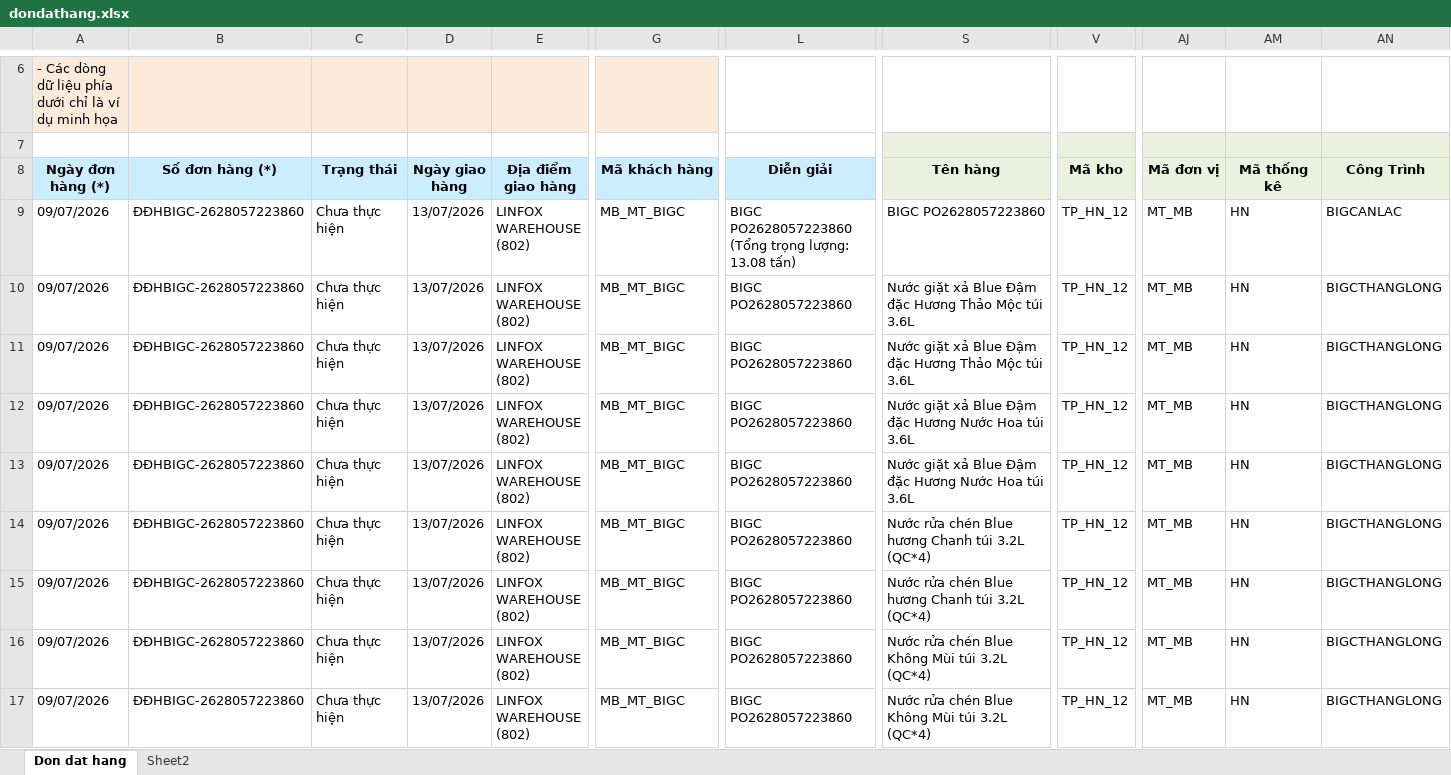
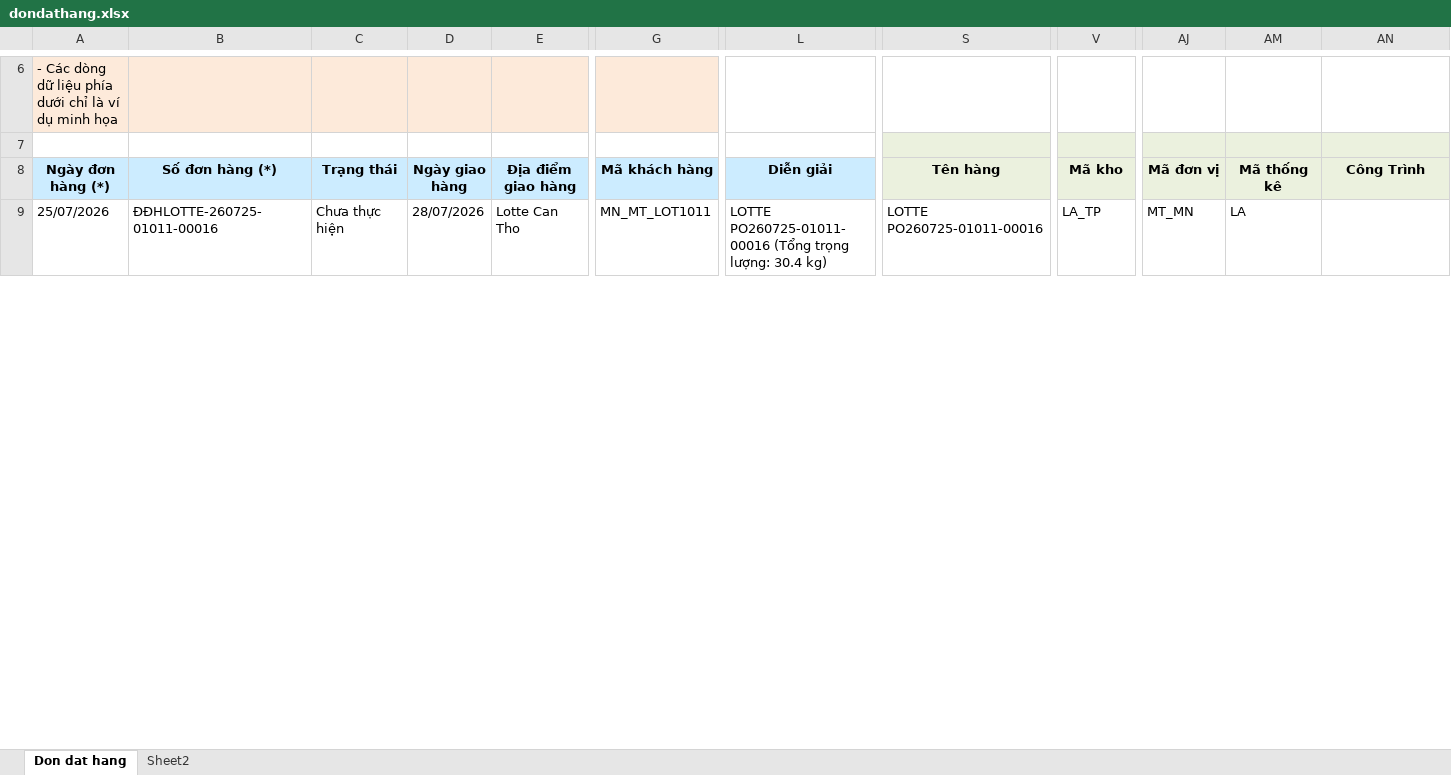
Before and after one commit to byunhuynh/xulydonhang, an Excel workbook: dondathang.xlsx, sheet Don dat hang, drawn as a sheet; only a part is shown, gaps mark what is left out; values as stored, in another font and other column widths than the file's, no borders; conditional formats not drawn; removed rows and columns are numbered as before the commit, all else as after; rows hold the shown columns only; the diff covers the shown part only; the diff names each change by its address in the sheet, - before the commit and + after, or states it on an @@ line.

```diff
--- a/dondathang.xlsx (sheet Don dat hang)
+++ b/dondathang.xlsx (sheet Don dat hang)
-A9 (Ngày đơn hàng (*)): 09/07/2026
+A9 (Ngày đơn hàng (*)): 25/07/2026
-B9 (Số đơn hàng (*)): ĐĐHBIGC-2628057223860
+B9 (Số đơn hàng (*)): ĐĐHLOTTE-260725-01011-00016
-D9 (Ngày giao hàng): 13/07/2026
+D9 (Ngày giao hàng): 28/07/2026
-E9 (Địa điểm giao hàng): LINFOX WAREHOUSE (802)
+E9 (Địa điểm giao hàng): Lotte Can Tho
-G9 (Mã khách hàng): MB_MT_BIGC
+G9 (Mã khách hàng): MN_MT_LOT1011
-L9 (Diễn giải): BIGC PO2628057223860 (Tổng trọng lượng: 13.08 tấn)
+L9 (Diễn giải): LOTTE PO260725-01011-00016 (Tổng trọng lượng: 30.4 kg)
-S9 (Tên hàng): BIGC PO2628057223860
+S9 (Tên hàng): LOTTE PO260725-01011-00016
-V9 (Mã kho): TP_HN_12
+V9 (Mã kho): LA_TP
-AJ9 (Mã đơn vị): MT_MB
+AJ9 (Mã đơn vị): MT_MN
-AM9 (Mã thống kê): HN
+AM9 (Mã thống kê): LA
-AN9 (Công Trình): BIGCANLAC
+AN9 (Công Trình): (empty)
-row 10: 09/07/2026 | ĐĐHBIGC-2628057223860 | Chưa thực hiện | 13/07/2026 | LINFOX WAREHOUSE (802) | MB_MT_BIGC | BIGC PO2628057223860 | Nước giặt xả Blue Đậm đặc Hương Thảo Mộc túi 3.6L | TP_HN_12 | MT_MB | HN | BIGCTHANGLONG
-row 11: 09/07/2026 | ĐĐHBIGC-2628057223860 | Chưa thực hiện | 13/07/2026 | LINFOX WAREHOUSE (802) | MB_MT_BIGC | BIGC PO2628057223860 | Nước giặt xả Blue Đậm đặc Hương Thảo Mộc túi 3.6L | TP_HN_12 | MT_MB | HN | BIGCTHANGLONG
-row 12: 09/07/2026 | ĐĐHBIGC-2628057223860 | Chưa thực hiện | 13/07/2026 | LINFOX WAREHOUSE (802) | MB_MT_BIGC | BIGC PO2628057223860 | Nước giặt xả Blue Đậm đặc Hương Nước Hoa túi 3.6L | TP_HN_12 | MT_MB | HN | BIGCTHANGLONG
-row 13: 09/07/2026 | ĐĐHBIGC-2628057223860 | Chưa thực hiện | 13/07/2026 | LINFOX WAREHOUSE (802) | MB_MT_BIGC | BIGC PO2628057223860 | Nước giặt xả Blue Đậm đặc Hương Nước Hoa túi 3.6L | TP_HN_12 | MT_MB | HN | BIGCTHANGLONG
-row 14: 09/07/2026 | ĐĐHBIGC-2628057223860 | Chưa thực hiện | 13/07/2026 | LINFOX WAREHOUSE (802) | MB_MT_BIGC | BIGC PO2628057223860 | Nước rửa chén Blue hương Chanh túi 3.2L (QC*4) | TP_HN_12 | MT_MB | HN | BIGCTHANGLONG
-row 15: 09/07/2026 | ĐĐHBIGC-2628057223860 | Chưa thực hiện | 13/07/2026 | LINFOX WAREHOUSE (802) | MB_MT_BIGC | BIGC PO2628057223860 | Nước rửa chén Blue hương Chanh túi 3.2L (QC*4) | TP_HN_12 | MT_MB | HN | BIGCTHANGLONG
-row 16: 09/07/2026 | ĐĐHBIGC-2628057223860 | Chưa thực hiện | 13/07/2026 | LINFOX WAREHOUSE (802) | MB_MT_BIGC | BIGC PO2628057223860 | Nước rửa chén Blue Không Mùi túi 3.2L (QC*4) | TP_HN_12 | MT_MB | HN | BIGCTHANGLONG
-row 17: 09/07/2026 | ĐĐHBIGC-2628057223860 | Chưa thực hiện | 13/07/2026 | LINFOX WAREHOUSE (802) | MB_MT_BIGC | BIGC PO2628057223860 | Nước rửa chén Blue Không Mùi túi 3.2L (QC*4) | TP_HN_12 | MT_MB | HN | BIGCTHANGLONG
```
Also changed, not shown: 5 added rows, 66 removed rows and 15 edited cells elsewhere in this sheet, data.xlsx, đơn hàng tay.xlsx, 7 other files.
